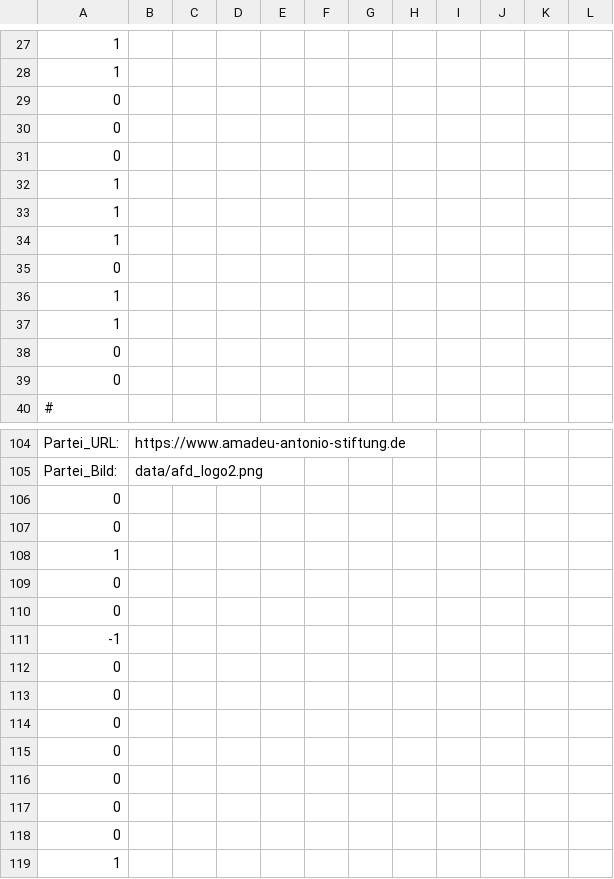
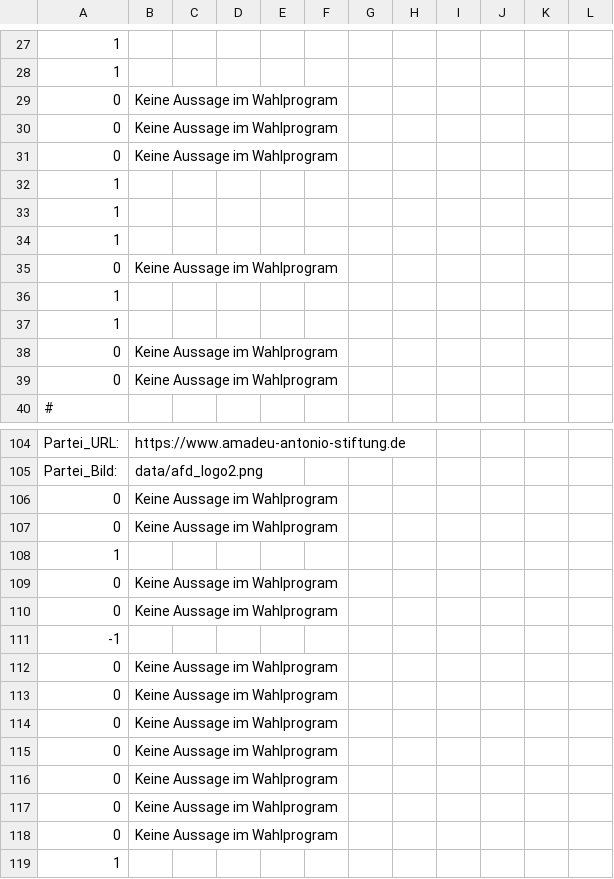
Before and after one commit to BlackDynamites/Sin-O-Mat, a CSV file: data/Obsthausen_Parteien.csv, drawn as a sheet; only a part is shown, gaps mark what is left out; the diff covers the shown part only; the diff names each change by its address in the sheet, - before the commit and + after, or states it on an @@ line.

```diff
--- a/data/Obsthausen_Parteien.csv
+++ b/data/Obsthausen_Parteien.csv
-B29:B31: (empty)
+B29:B31: Keine Aussage im Wahlprogram
-B35: (empty)
+B35: Keine Aussage im Wahlprogram
-B38:B39: (empty)
+B38:B39: Keine Aussage im Wahlprogram
-B106:B107: (empty)
+B106:B107: Keine Aussage im Wahlprogram
-B109:B110: (empty)
+B109:B110: Keine Aussage im Wahlprogram
-B112:B118: (empty)
+B112:B118: Keine Aussage im Wahlprogram
```
Also changed, not shown: 6 added rows, 6 removed rows, 2 moved rows and 30 edited cells elsewhere in this file, data/Obsthausen_Fragen.csv, 16 other files.
